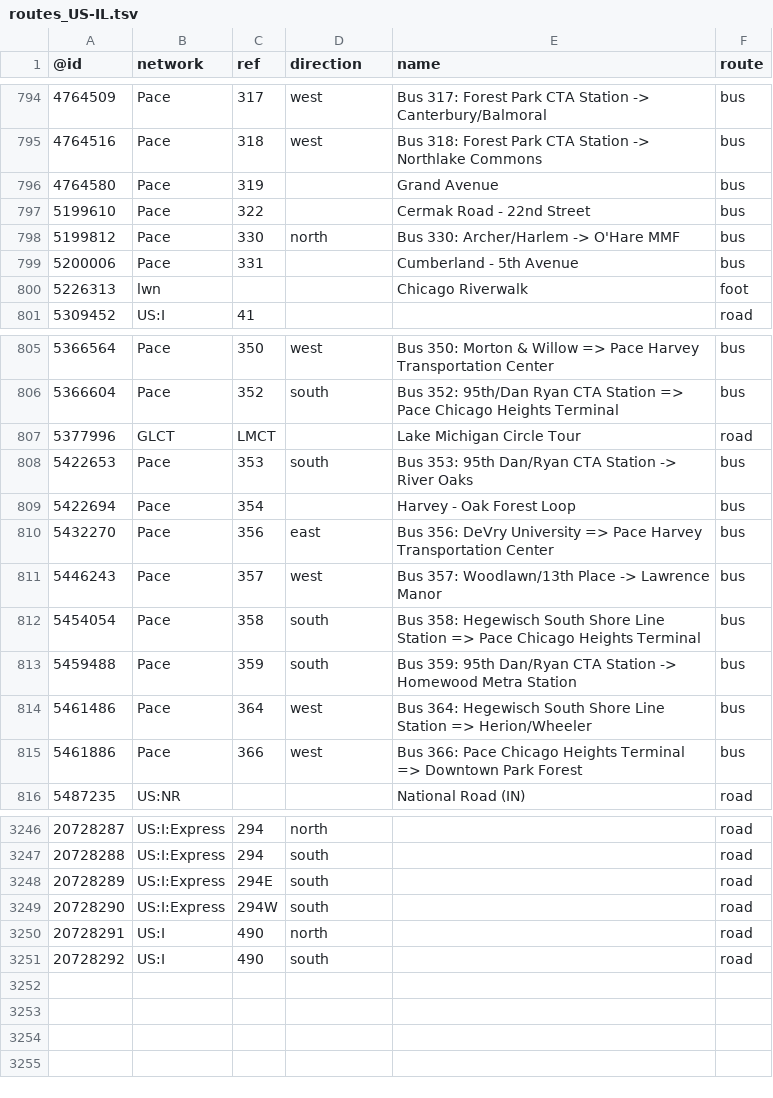
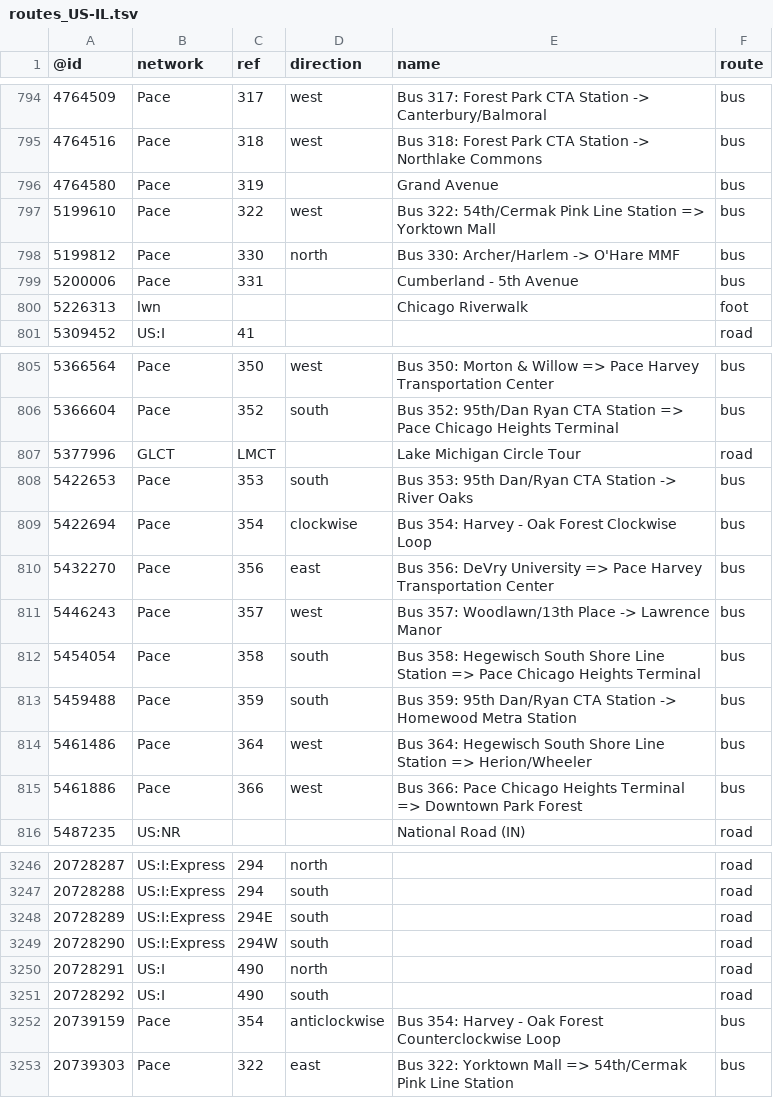
Before and after one commit to nickrsan/osm-us-route-relation-changes, a TSV file: tsv/routes_US-IL.tsv, drawn as a sheet; only a part is shown, gaps mark what is left out.

```diff
--- a/tsv/routes_US-IL.tsv
+++ b/tsv/routes_US-IL.tsv
@@ -796,3 +796,3 @@
 4764580	Pace	319		Grand Avenue	bus
-5199610	Pace	322		Cermak Road - 22nd Street	bus
+5199610	Pace	322	west	Bus 322: 54th/Cermak Pink Line Station => Yorktown Mall	bus
 5199812	Pace	330	north	Bus 330: Archer/Harlem -> O'Hare MMF	bus
@@ -808,3 +808,3 @@
 5422653	Pace	353	south	Bus 353: 95th Dan/Ryan CTA Station -> River Oaks	bus
-5422694	Pace	354		Harvey - Oak Forest Loop	bus
+5422694	Pace	354	clockwise	Bus 354: Harvey - Oak Forest Clockwise Loop	bus
 5432270	Pace	356	east	Bus 356: DeVry University => Pace Harvey Transportation Center	bus
@@ -3251 +3251,3 @@
 20728292	US:I	490	south		road
+20739159	Pace	354	anticlockwise	Bus 354: Harvey - Oak Forest Counterclockwise Loop	bus
+20739303	Pace	322	east	Bus 322: Yorktown Mall => 54th/Cermak Pink Line Station	bus
```
Also changed, not shown: tsv/routes_US-CA.tsv, tsv/routes_US-OK.tsv.
